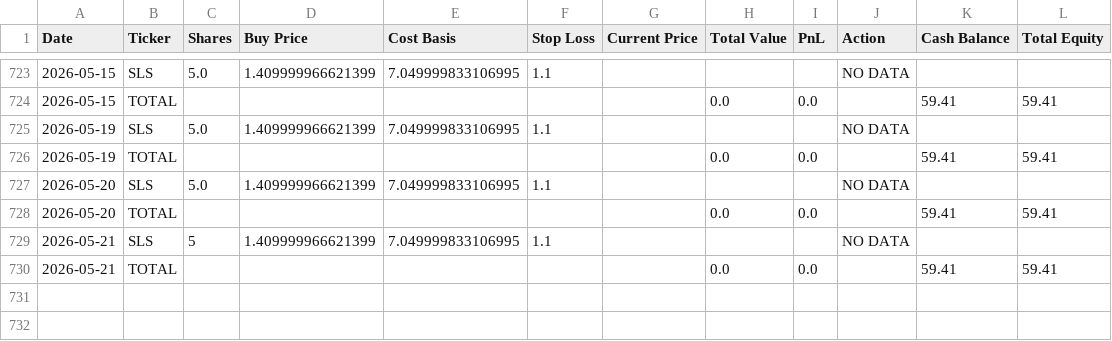
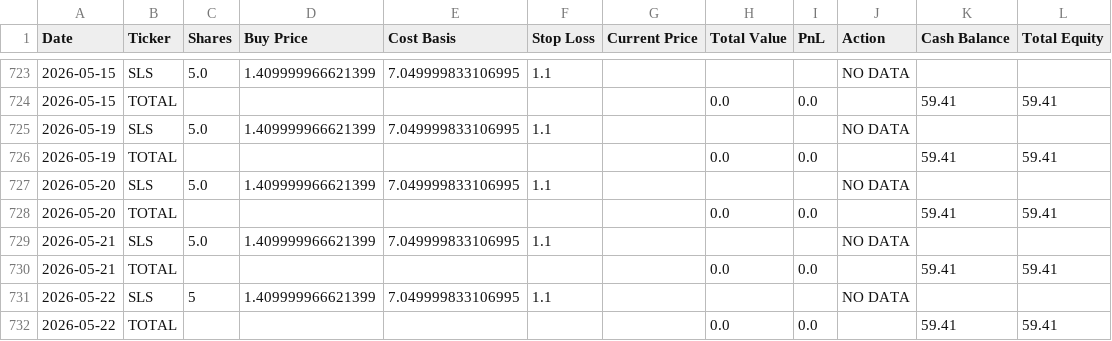
Before and after one commit to sensware/ChatGPT-Micro-Cap, a CSV file: Scripts and CSV Files/Daily Updates.csv, drawn as a sheet; only a part is shown, gaps mark what is left out.

```diff
--- a/Scripts and CSV Files/Daily Updates.csv
+++ b/Scripts and CSV Files/Daily Updates.csv
@@ -728,3 +728,5 @@ Date,Ticker,Shares,Buy Price,Cost Basis,Stop Loss,Current Price,Total Value,PnL,
 2026-05-20,TOTAL,,,,,,0.0,0.0,,59.41,59.41
-2026-05-21,SLS,5,1.409999966621399,7.049999833106995,1.1,,,,NO DATA,,
+2026-05-21,SLS,5.0,1.409999966621399,7.049999833106995,1.1,,,,NO DATA,,
 2026-05-21,TOTAL,,,,,,0.0,0.0,,59.41,59.41
+2026-05-22,SLS,5,1.409999966621399,7.049999833106995,1.1,,,,NO DATA,,
+2026-05-22,TOTAL,,,,,,0.0,0.0,,59.41,59.41
```
Also changed, not shown: 1 other file.
